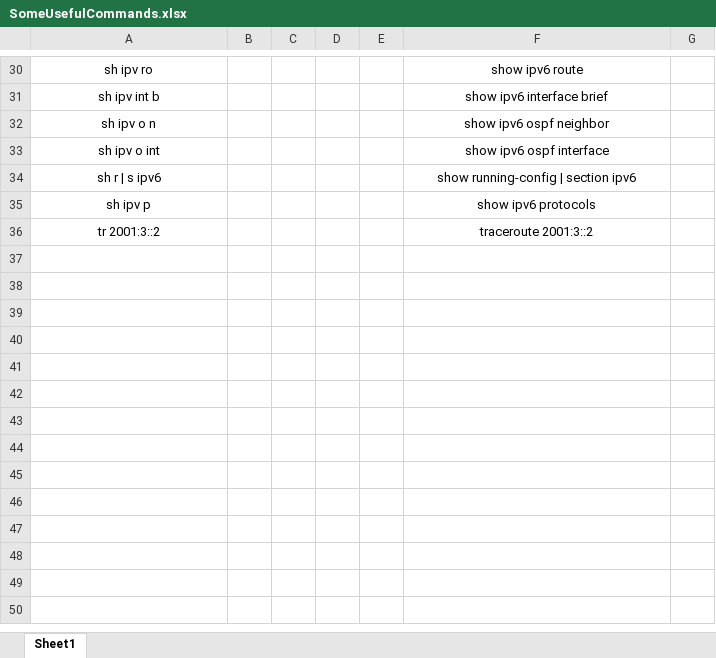
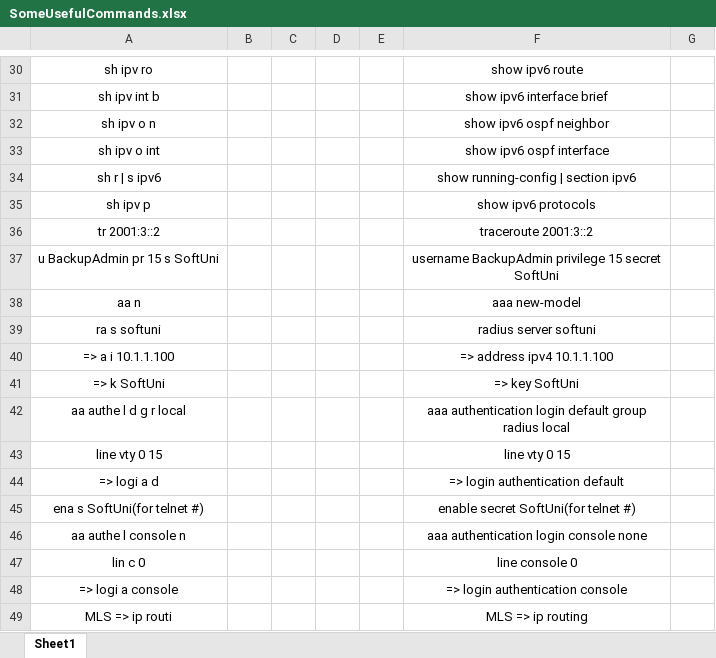
Before and after one commit to Shtekata/20.Softuni-Computer-Networking-Advanced, an Excel workbook: 01.Resources/SomeUsefulCommands.xlsx, sheet Sheet1, drawn as a sheet; only a part is shown, gaps mark what is left out; values as stored, in another font and other column widths than the file's, no borders; the diff names each change by its address in the sheet, - before the commit and + after, or states it on an @@ line.

```diff
--- a/01.Resources/SomeUsefulCommands.xlsx (sheet Sheet1)
+++ b/01.Resources/SomeUsefulCommands.xlsx (sheet Sheet1)
+row 37: u BackupAdmin pr 15 s SoftUni |  |  |  |  | username BackupAdmin privilege 15 secret SoftUni
+row 38: aa n |  |  |  |  | aaa new-model
+row 39: ra s softuni |  |  |  |  | radius server softuni
+row 40: => a i 10.1.1.100 |  |  |  |  | => address ipv4 10.1.1.100
+row 41: => k SoftUni |  |  |  |  | => key SoftUni
+row 42: aa authe l d g r local |  |  |  |  | aaa authentication login default group radius local
+row 43: line vty 0 15 |  |  |  |  | line vty 0 15
+row 44: => logi a d |  |  |  |  | => login authentication default
+row 45: ena s SoftUni(for telnet #) |  |  |  |  | enable secret SoftUni(for telnet #)
+row 46: aa authe l console n |  |  |  |  | aaa authentication login console none
+row 47: lin c 0 |  |  |  |  | line console 0
+row 48: => logi a console |  |  |  |  | => login authentication console
+row 49: MLS => ip routi |  |  |  |  | MLS => ip routing
```
Also changed, not shown: 7 other files.
